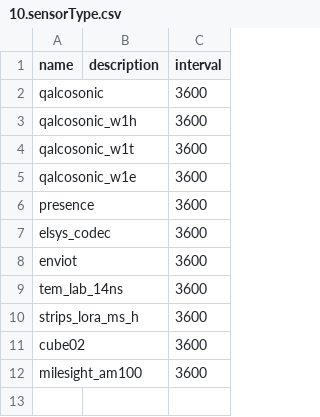
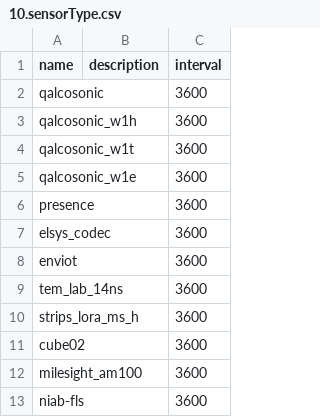
Before and after one commit to diwise/diwise, a CSV file: deployments/docker/configs/diwise/data/10.sensorType.csv, drawn as a sheet.

```diff
--- a/deployments/docker/configs/diwise/data/10.sensorType.csv
+++ b/deployments/docker/configs/diwise/data/10.sensorType.csv
@@ -12 +12,2 @@ cube02;;3600
 milesight_am100;;3600
+niab-fls;;3600
```
Also changed, not shown: deployments/docker/configs/diwise/data/30.devices.csv, 1 other file.
